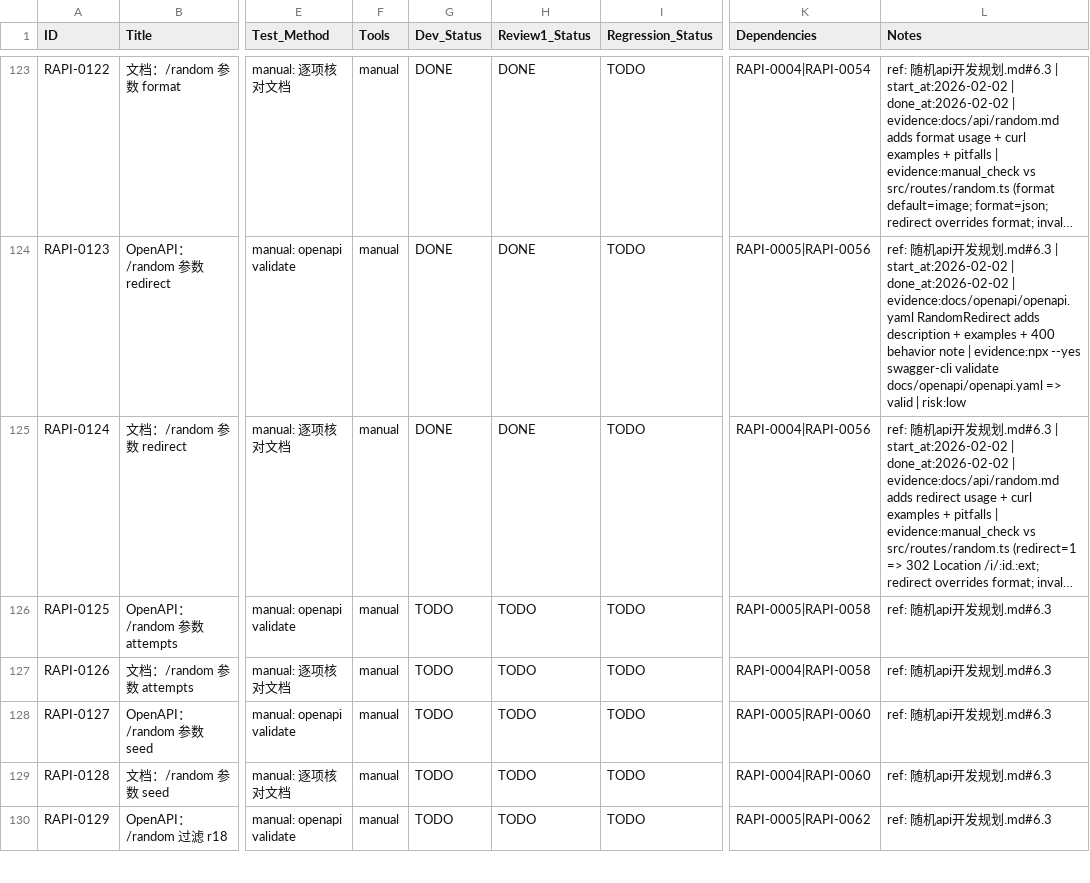
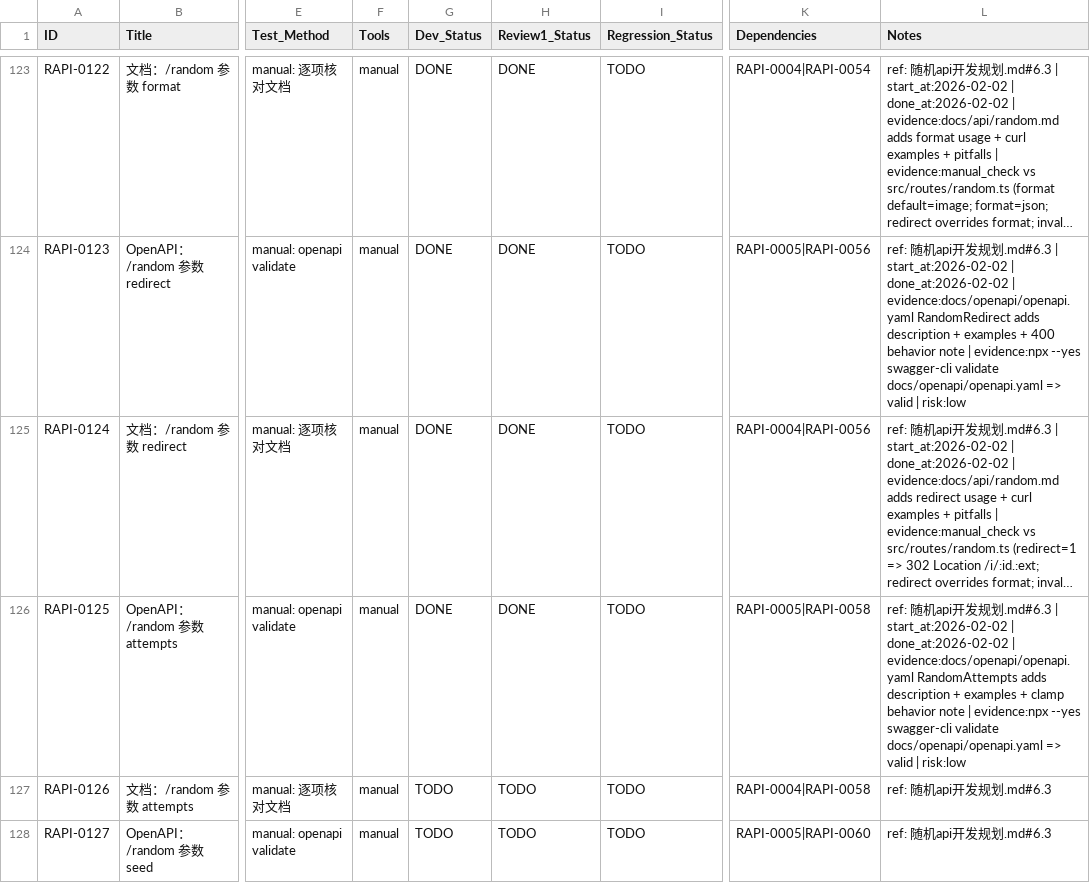
Before and after one commit to inliver233/Random-Pixiv-img-api, a CSV file: issues/2026-01-31_19-36-13-random-anime-image-api.csv, drawn as a sheet; only a part is shown, gaps mark what is left out; the shorter side is filled out with more unchanged rows; long unchanged cells end in …; the diff names each change by its address in the sheet, - before the commit and + after, or states it on an @@ line.

Commit message:
[RAPI-0125] OpenAPI：/random 参数 attempts

```diff
--- a/issues/2026-01-31_19-36-13-random-anime-image-api.csv
+++ b/issues/2026-01-31_19-36-13-random-anime-image-api.csv
-G126 (Dev_Status): TODO
+G126 (Dev_Status): DONE
-H126 (Review1_Status): TODO
+H126 (Review1_Status): DONE
-L126 (Notes): …发规划.md#6.3
+L126 (Notes): …发规划.md#6.3 | start_at:2026-02-02 | done_at:2026-02-02 | evidence:docs/openapi/openapi.yaml RandomAttempts adds description + examples + clamp behavior note | evidence:npx --yes swagger-cli validate docs/openapi/openapi.yaml => valid | risk:low
```
Also changed, not shown: 1 other file.
